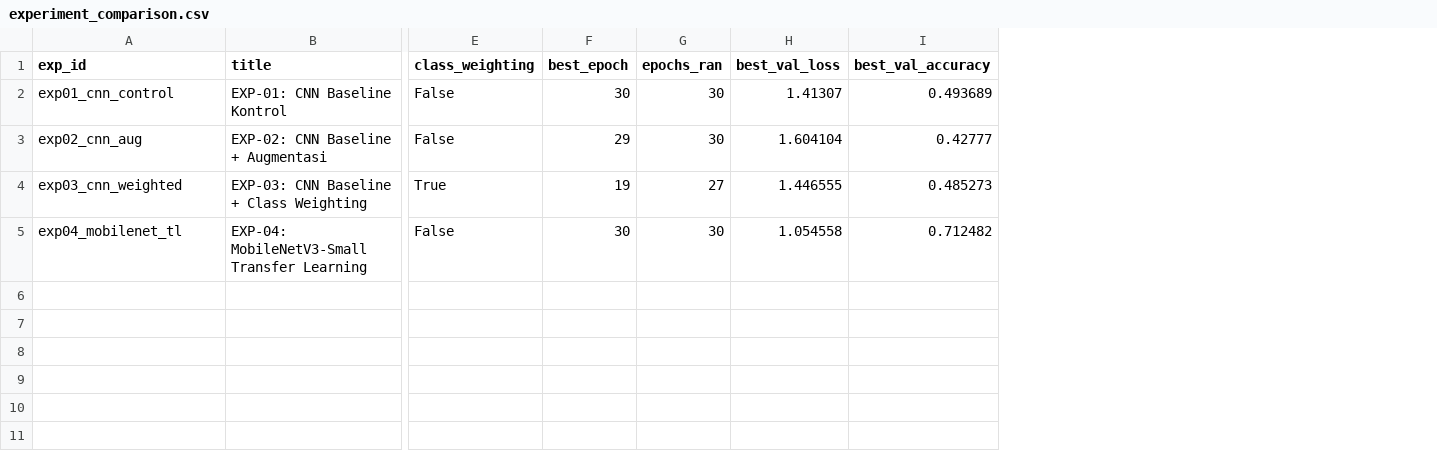
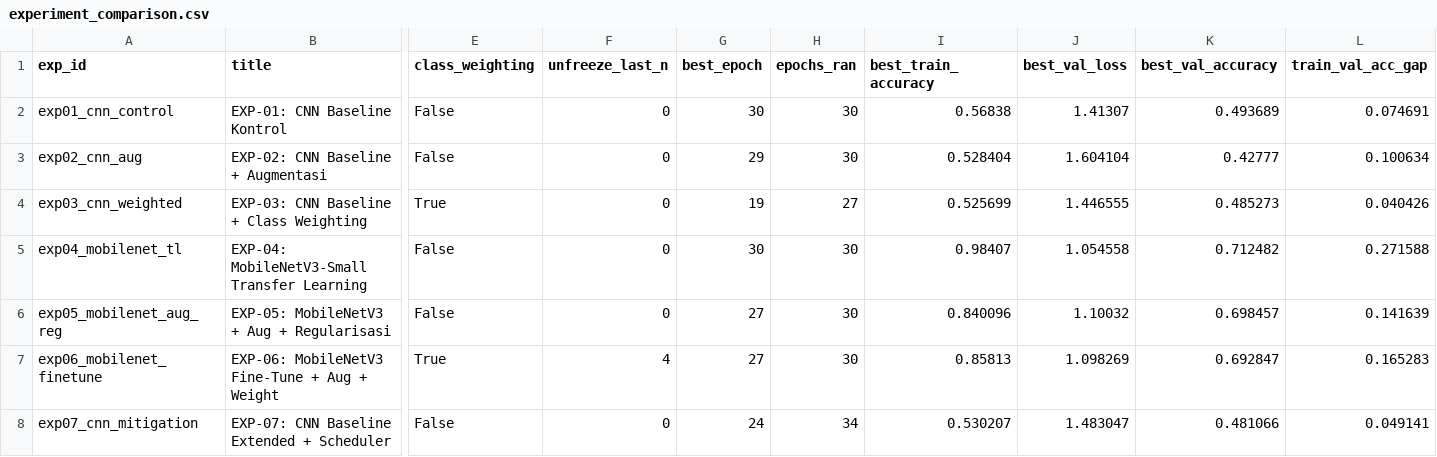
Before and after one commit to tryaannn/klasifikasi-jenis-sampah, a CSV file: results/progress4/experiment_comparison.csv, drawn as a sheet; only a part is shown, gaps mark what is left out; rows hold the shown columns only; the diff names each change by its address in the sheet, - before the commit and + after, or states it on an @@ line.

Commit message:
feat(progres4): upgrade pipeline 224x224, 2-stage fine-tuning EXP-08..11, dan audit kalibrasi

```diff
--- a/results/progress4/experiment_comparison.csv
+++ b/results/progress4/experiment_comparison.csv
+column F (unfreeze_last_n), rows 2-5: all 0
+column I (best_train_accuracy), rows 2-5: 0.56838 | 0.528404 | 0.525699 | 0.98407
+column L (train_val_acc_gap), rows 2-5: 0.074691 | 0.100634 | 0.040426 | 0.271588
+row 6: exp05_mobilenet_aug_reg | EXP-05: MobileNetV3 + Aug + Regularisasi | False | 0 | 27 | 30 | 0.840096 | 1.10032 | 0.698457 | 0.141639
+row 7: exp06_mobilenet_finetune | EXP-06: MobileNetV3 Fine-Tune + Aug + Weight | True | 4 | 27 | 30 | 0.85813 | 1.098269 | 0.692847 | 0.165283
+row 8: exp07_cnn_mitigation | EXP-07: CNN Baseline Extended + Scheduler | False | 0 | 24 | 34 | 0.530207 | 1.483047 | 0.481066 | 0.049141
```
Also changed, not shown: 23 other files.
